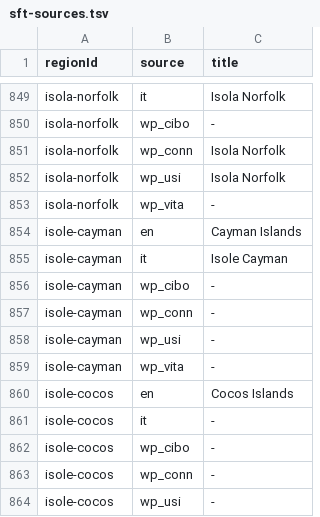
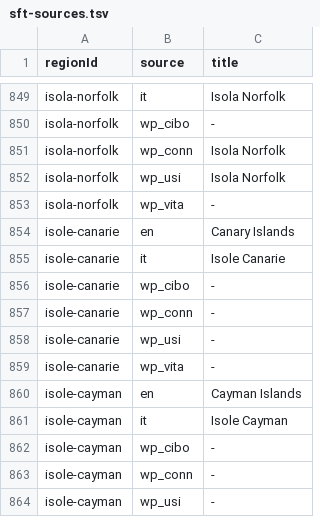
Before and after one commit to miracle091/pocket-travel, a TSV file: tools/data-pipeline/sft-sources.tsv, drawn as a sheet; only a part is shown, gaps mark what is left out; the shorter side is filled out with more unchanged rows; the diff names each change by its address in the sheet, - before the commit and + after, or states it on an @@ line.

```diff
--- a/tools/data-pipeline/sft-sources.tsv
+++ b/tools/data-pipeline/sft-sources.tsv
+row 854: isole-canarie | en | Canary Islands
+row 855: isole-canarie | it | Isole Canarie
+row 856: isole-canarie | wp_cibo | -
+row 857: isole-canarie | wp_conn | -
+row 858: isole-canarie | wp_usi | -
+row 859: isole-canarie | wp_vita | -
```
Also changed, not shown: tools/data-pipeline/content/src/main/resources/emergency-numbers.tsv, tools/data-pipeline/transit-feeds.tsv, 3 other files.
